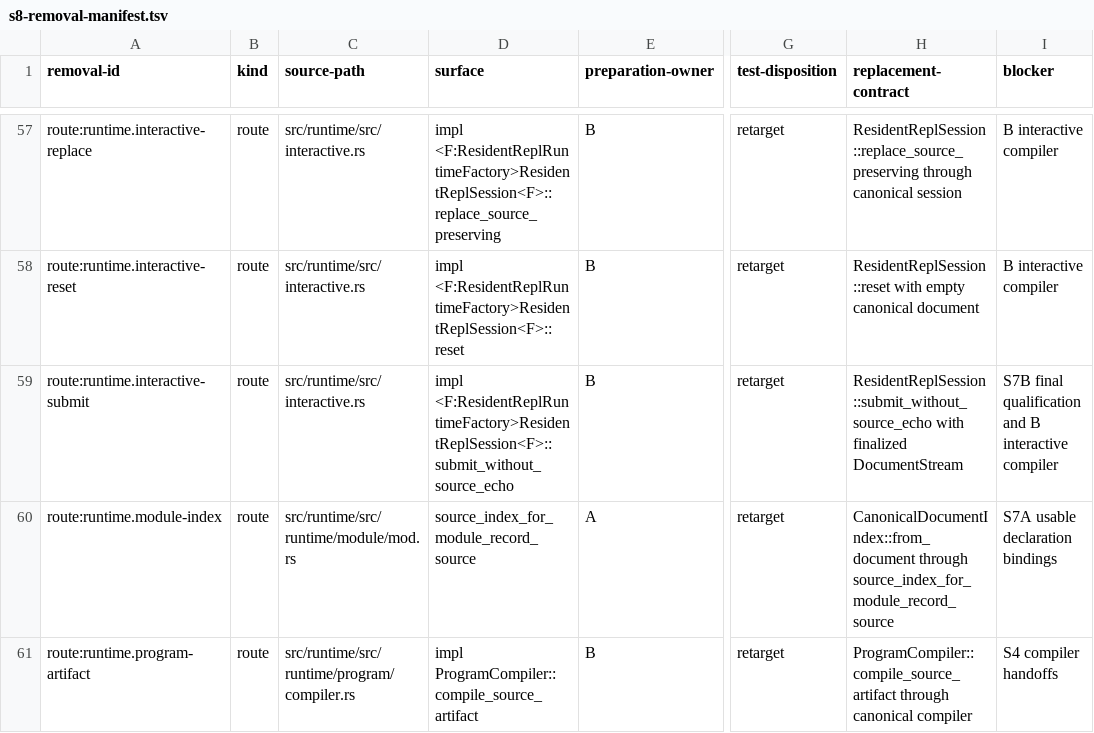
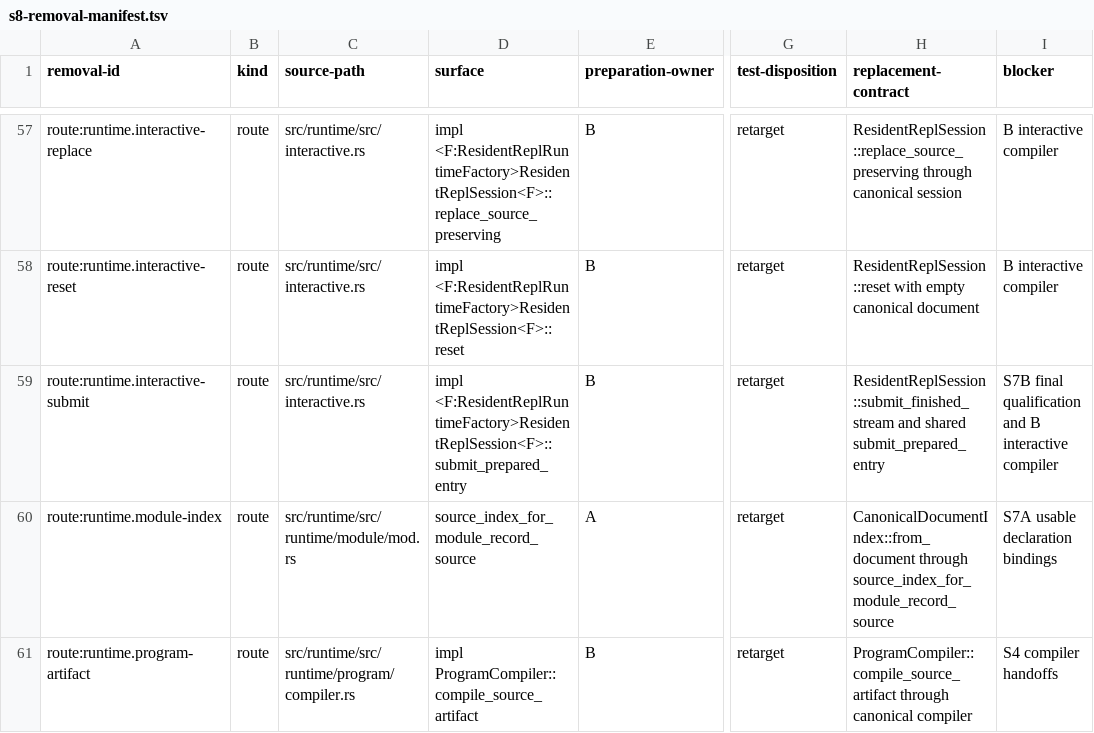
Before and after one commit to mech-lang/mech, a TSV file: docs/design/grammar-audit/s8-removal-manifest.tsv, drawn as a sheet; only a part is shown, gaps mark what is left out; the diff names each change by its address in the sheet, - before the commit and + after, or states it on an @@ line.

Commit message:
fix(s8): align interactive removal route with prepared submit

```diff
--- a/docs/design/grammar-audit/s8-removal-manifest.tsv
+++ b/docs/design/grammar-audit/s8-removal-manifest.tsv
-D59 (surface): impl <F:ResidentReplRuntimeFactory>ResidentReplSession<F>::submit_without_source_echo
+D59 (surface): impl <F:ResidentReplRuntimeFactory>ResidentReplSession<F>::submit_prepared_entry
-H59 (replacement-contract): ResidentReplSession::submit_without_source_echo with finalized DocumentStream
+H59 (replacement-contract): ResidentReplSession::submit_finished_stream and shared submit_prepared_entry
```
